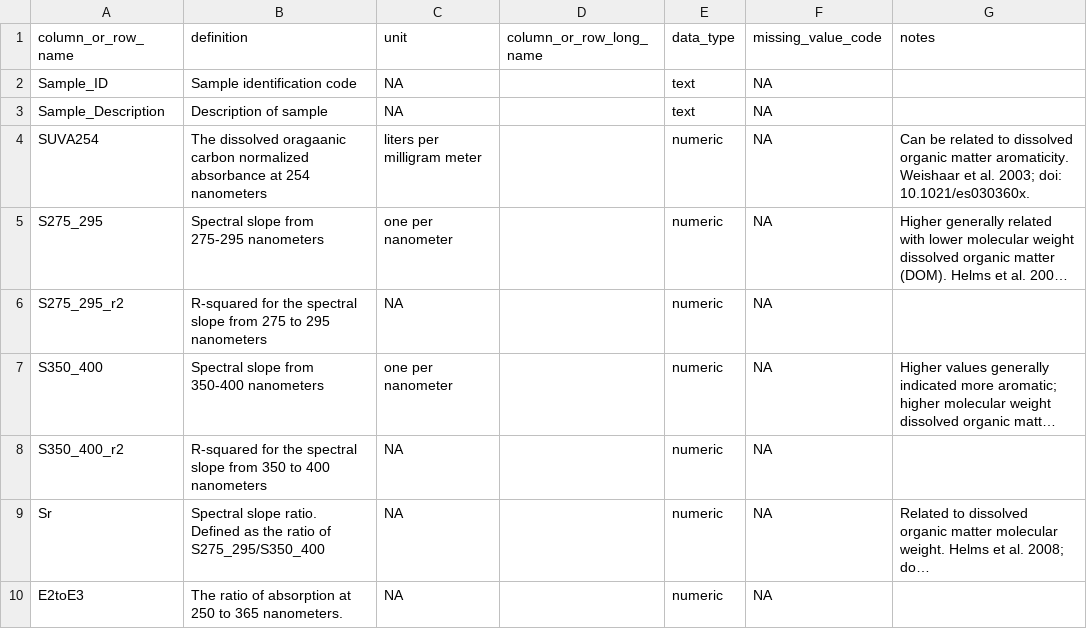
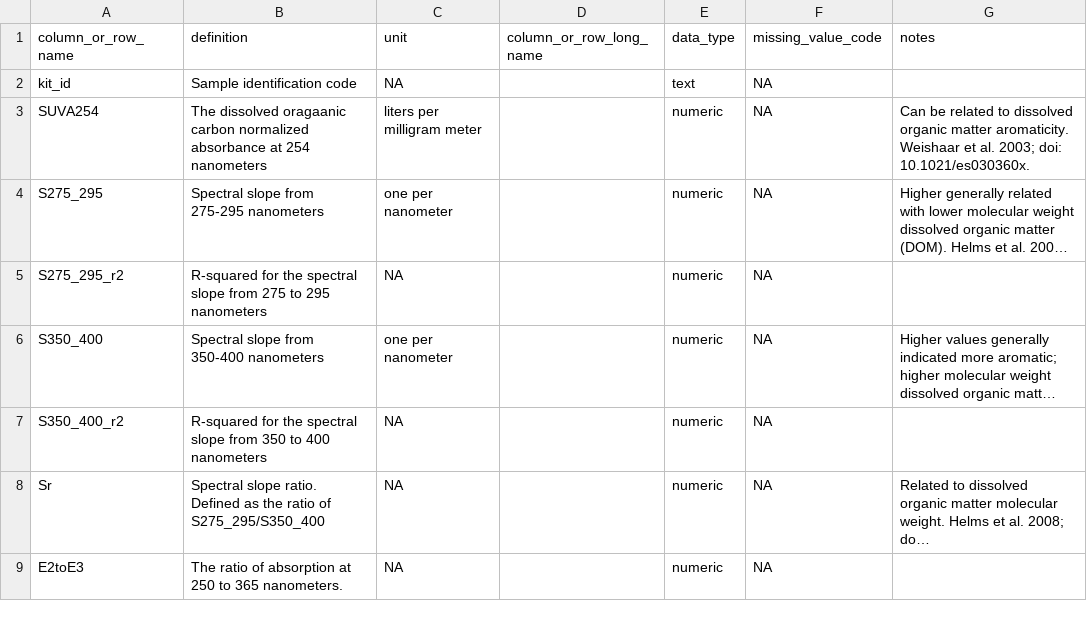
Before and after one commit to COMPASS-DOE/ec1_surfacewaterDOM_paper, a CSV file: Data for ESS-DIVE/ec1_water_cdom_spectralindices_dd.csv (was Data for ESS-DIVE/EC1_Water_CDOM_SpectralIndices_20221110_dd.csv), drawn as a sheet; only a part is shown; long unchanged cells end in ….

```diff
--- a/Data for ESS-DIVE/EC1_Water_CDOM_SpectralIndices_20221110_dd.csv
+++ b/Data for ESS-DIVE/ec1_water_cdom_spectralindices_dd.csv
@@ -2,4 +2,3 @@ column_or_row_name,definition,unit,column_or_row_long_name,data_type,"missing_va
 ",notes
-Sample_ID,Sample identification code,NA,,text,NA,
-Sample_Description,Description of sample,NA,,text,NA,
+kit_id,Sample identification code,NA,,text,NA,
 SUVA254,The dissolved oragaanic carbon normalized absorbance at 254 nanometers,liters per milligram meter,,numeric,NA,Can be related to dissolved organic matter aromaticity. Weishaar et al. 2003; doi: 10.1021/es030360x.
```
Also changed, not shown: Data for ESS-DIVE/ec1_water_cdom_docnormalizedpeakpicks.csv, Data for ESS-DIVE/ec1_water_cdom_rsupeakpicks.csv, 9 other files.
